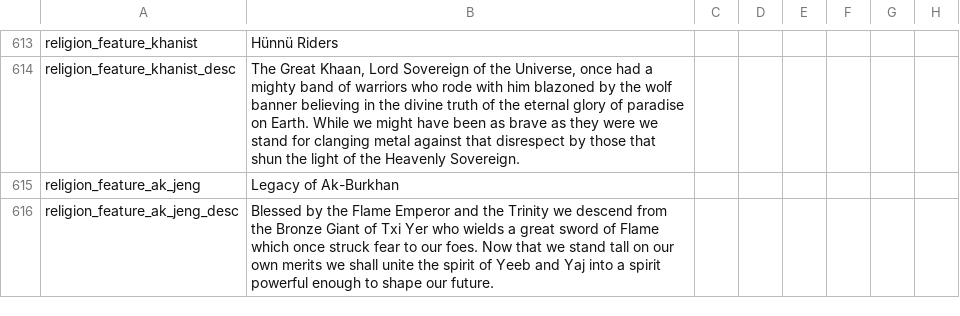
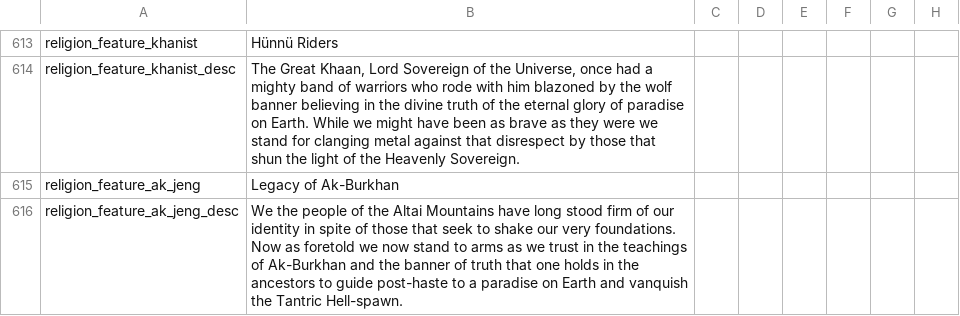
Before and after one commit to derdang/posttoyo, a CSV file: After the End Orientalis/localisation/00_religions.csv, drawn as a sheet; only a part is shown, gaps mark what is left out; the diff names each change by its address in the sheet, - before the commit and + after, or states it on an @@ line.

```diff
--- a/After the End Orientalis/localisation/00_religions.csv
+++ b/After the End Orientalis/localisation/00_religions.csv
-B616: Blessed by the Flame Emperor and the Trinity we descend from the Bronze Giant of Txi Yer who wields a great sword of Flame which once struck fear to our foes. Now that we stand tall on our own merits we shall unite the spirit of Yeeb and Yaj into a spirit powerful enough to shape our future.
+B616: We the people of the Altai Mountains have long stood firm of our identity in spite of those that seek to shake our very foundations. Now as foretold we now stand to arms as we trust in the teachings of Ak-Burkhan and the banner of truth that one holds in the ancestors to guide post-haste to a paradise on Earth and vanquish the Tantric Hell-spawn.
```
Also changed, not shown: 2 other files.
